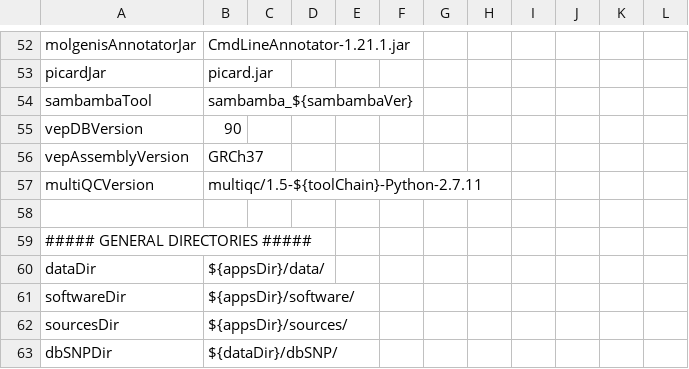
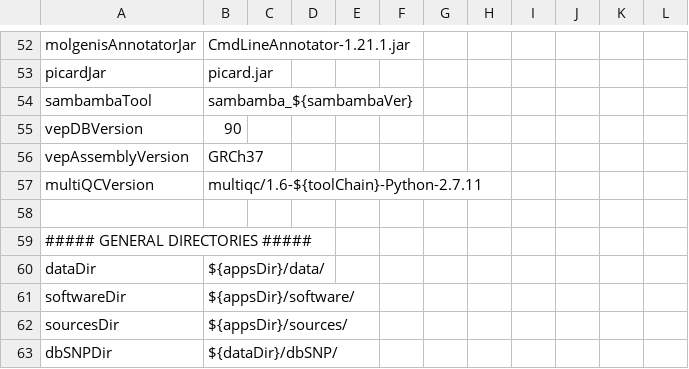
Before and after one commit to molgenis/NGS_DNA, a CSV file: parameters.csv, drawn as a sheet; only a part is shown, gaps mark what is left out.

```diff
--- a/parameters.csv
+++ b/parameters.csv
@@ -56,3 +56,3 @@ vepDBVersion,90
 vepAssemblyVersion,GRCh37
-multiQCVersion,multiqc/1.5-${toolChain}-Python-2.7.11
+multiQCVersion,multiqc/1.6-${toolChain}-Python-2.7.11
 
```
Also changed, not shown: 1 other file.
